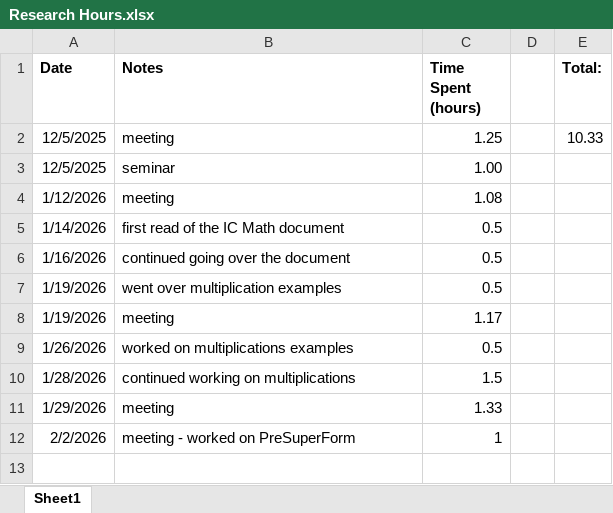
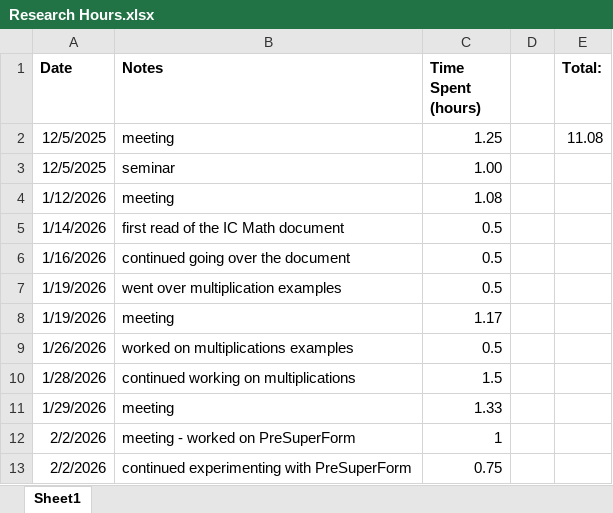
Before and after one commit to sessieresearchatsau/SSS-Experiments, an Excel workbook: AT/Research Hours.xlsx, sheet Sheet1, drawn as a sheet; values as stored, in another font and other column widths than the file's, no borders; the diff names each change by its address in the sheet, - before the commit and + after, or states it on an @@ line.

Commit message:
More PreSuperFrom experimenting and updated research hours

```diff
--- a/AT/Research Hours.xlsx (sheet Sheet1)
+++ b/AT/Research Hours.xlsx (sheet Sheet1)
-E2 (Total:): 10.33
+E2 (Total:): 11.08
+row 13: 2/2/2026 | continued experimenting with PreSuperForm | 0.75
```
Also changed, not shown: 3 other files.
